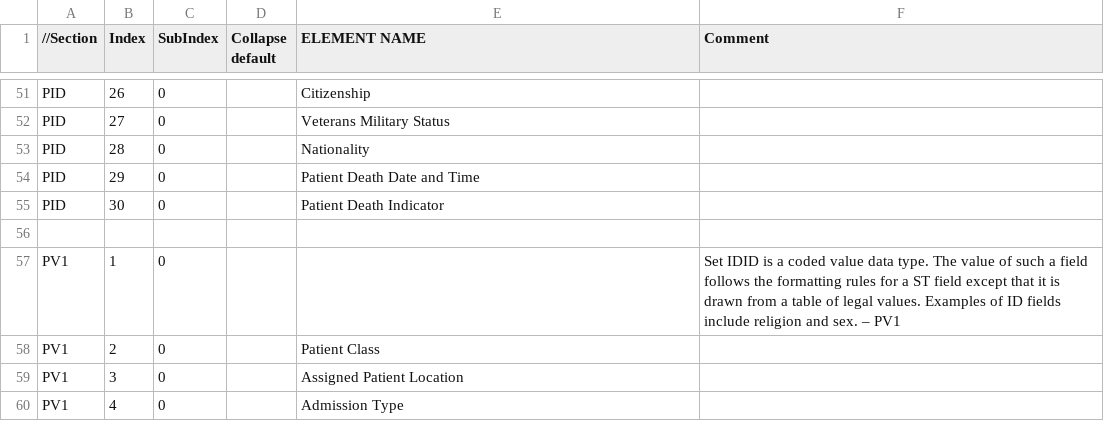
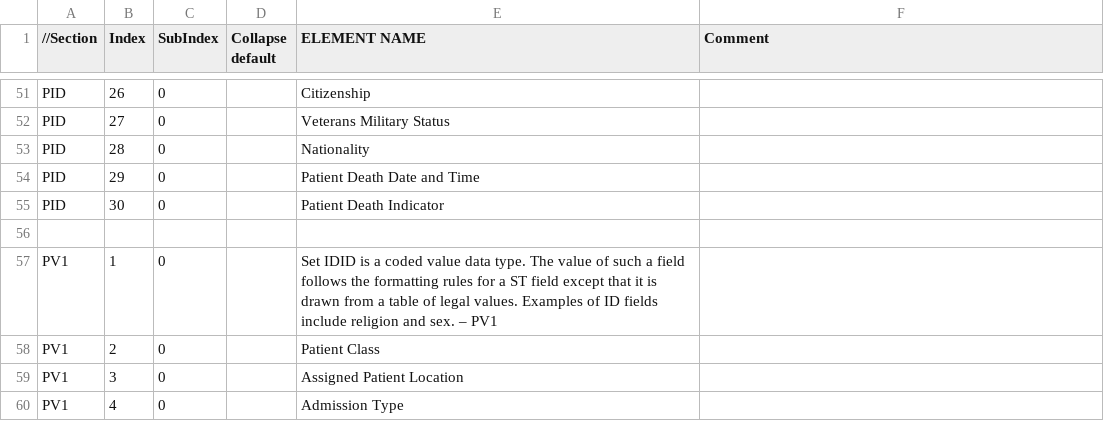
Before and after one commit to ektesarping/Hl7Parser-v1.01, a CSV file: HL7Parser/DataModel/AdditionalFiles/Mapping_HL7.csv, drawn as a sheet; only a part is shown, gaps mark what is left out.

Commit message:
Jobber med oppdatering av mapping.

```diff
--- a/HL7Parser/DataModel/AdditionalFiles/Mapping_HL7.csv
+++ b/HL7Parser/DataModel/AdditionalFiles/Mapping_HL7.csv
@@ -56,3 +56,3 @@ PID	30	0		Patient Death Indicator
 									
-PV1	1	0			Set IDID is a coded value data type. The value of such a field follows the formatting rules for a ST field except that it is drawn from a table of legal values. Examples of ID fields include religion and sex. – PV1				
+PV1	1	0		Set IDID is a coded value data type. The value of such a field follows the formatting rules for a ST field except that it is drawn from a table of legal values. Examples of ID fields include religion and sex. – PV1				
 PV1	2	0		Patient Class					
```
Also changed, not shown: 6 other files.
